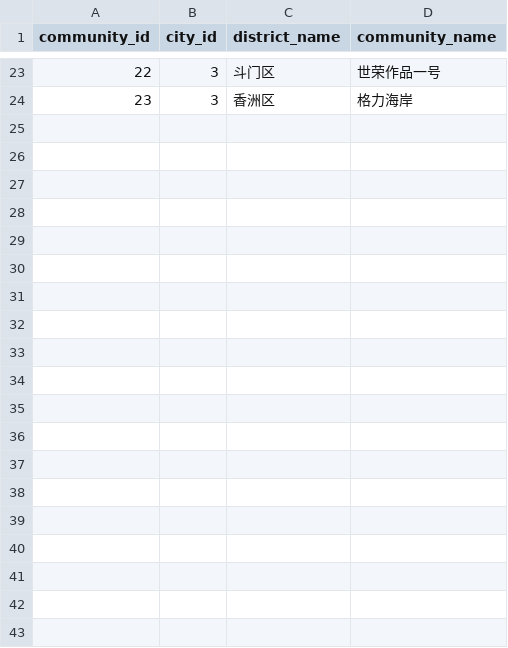
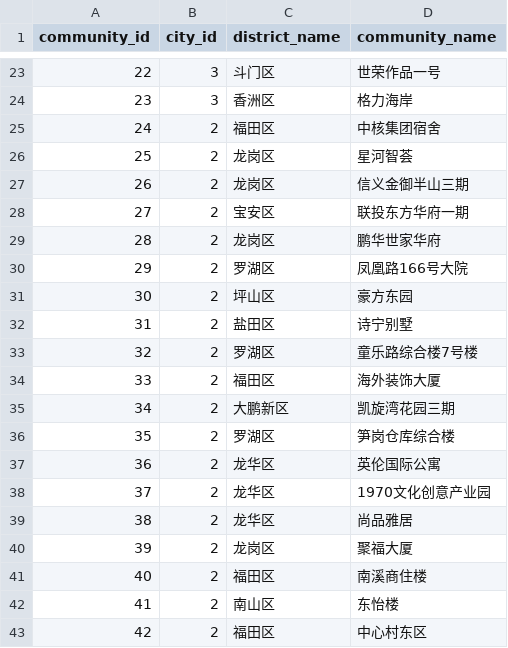
Before and after one commit to xuefeng0324/realty, a CSV file: realty_app/static/seed/communities.csv, drawn as a sheet; only a part is shown, gaps mark what is left out; the diff covers the shown part only.

```diff
--- a/realty_app/static/seed/communities.csv
+++ b/realty_app/static/seed/communities.csv
@@ -24 +24,20 @@ community_id,city_id,district_name,community_name
 23,3,香洲区,格力海岸
+24,2,福田区,中核集团宿舍
+25,2,龙岗区,星河智荟
+26,2,龙岗区,信义金御半山三期
+27,2,宝安区,联投东方华府一期
+28,2,龙岗区,鹏华世家华府
+29,2,罗湖区,凤凰路166号大院
+30,2,坪山区,豪方东园
+31,2,盐田区,诗宁别墅
+32,2,罗湖区,童乐路综合楼7号楼
+33,2,福田区,海外装饰大厦
+34,2,大鹏新区,凯旋湾花园三期
+35,2,罗湖区,笋岗仓库综合楼
+36,2,龙华区,英伦国际公寓
+37,2,龙华区,1970文化创意产业园
+38,2,龙华区,尚品雅居
+39,2,龙岗区,聚福大厦
+40,2,福田区,南溪商住楼
+41,2,南山区,东怡楼
+42,2,福田区,中心村东区
```
Also changed, not shown: 10 added rows elsewhere in this file, realty_app/static/seed/communities_geo.csv, realty_app/static/seed/listings.csv, 12 other files.
